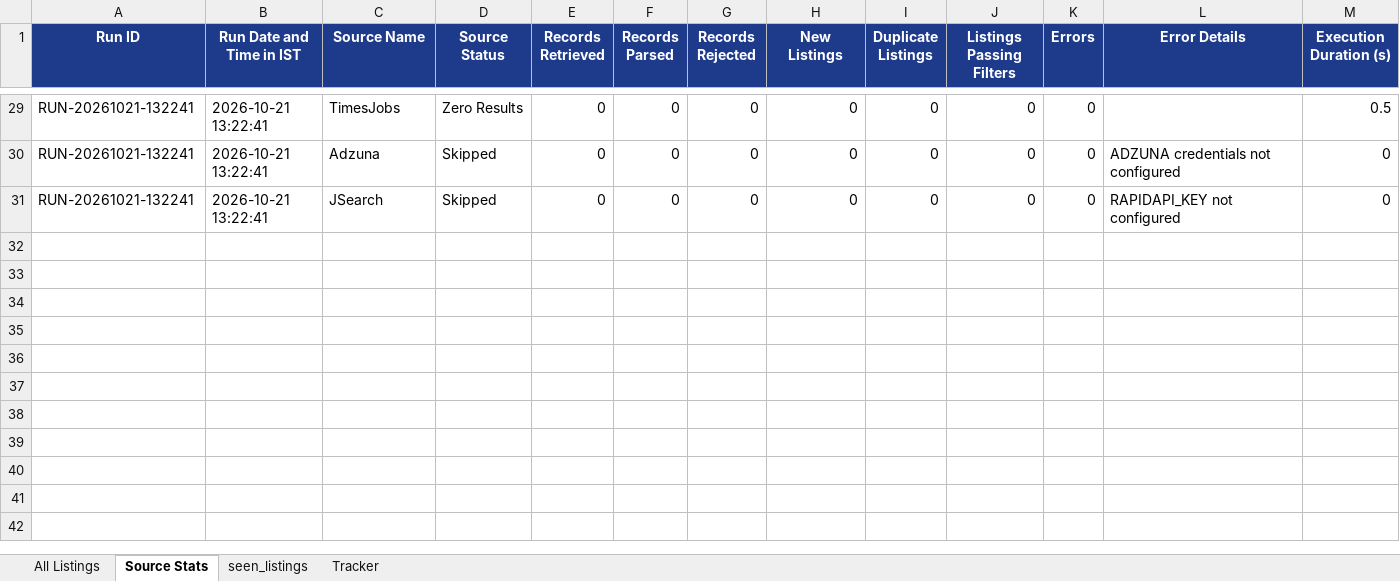
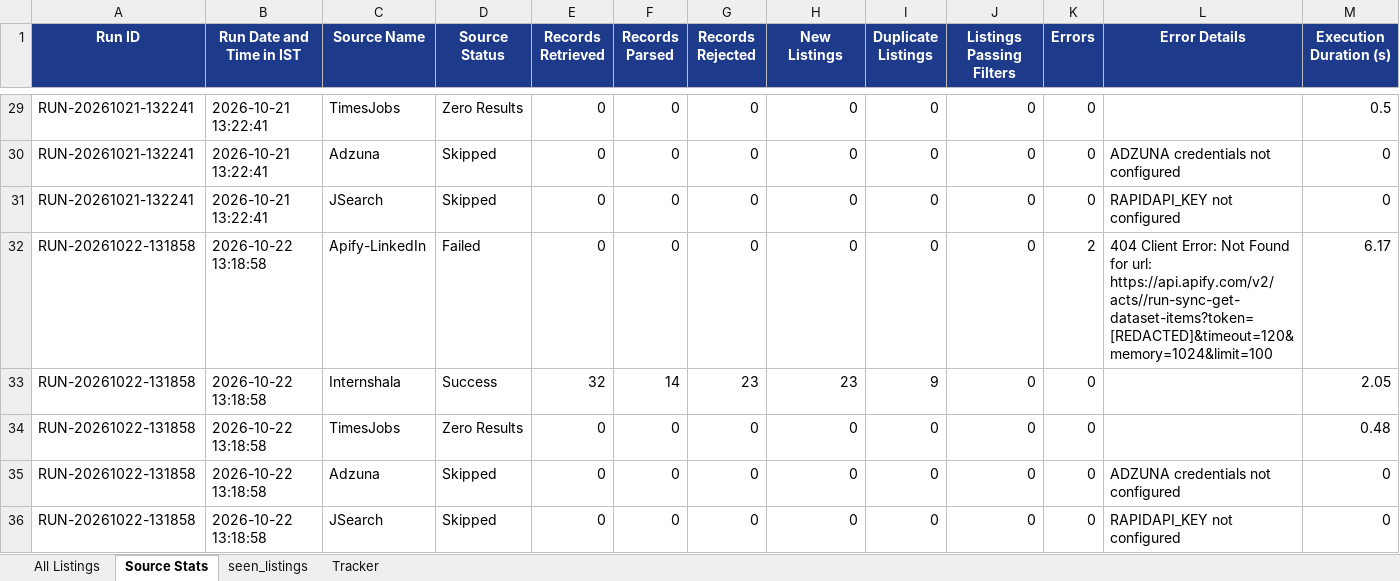
Before and after one commit to Tanishq11098/working, an Excel workbook: internships.xlsx, sheet Source Stats, drawn as a sheet; only a part is shown, gaps mark what is left out; values as stored, in another font and other column widths than the file's, no borders; rows hold the shown columns only; the diff names each change by its address in the sheet, - before the commit and + after, or states it on an @@ line.

```diff
--- a/internships.xlsx (sheet Source Stats)
+++ b/internships.xlsx (sheet Source Stats)
+row 32: RUN-20261022-131858 | 2026-10-22 13:18:58 | Apify-LinkedIn | Failed | 0 | 0 | 0 | 0 | 0 | 0 | 2 | 404 Client Error: Not Found for url: https://api.apify.com/v2/acts//run-sync-get-dataset-items?token=[REDACTED]&timeout=120&memory=1024&limit=100 | 6.17
+row 33: RUN-20261022-131858 | 2026-10-22 13:18:58 | Internshala | Success | 32 | 14 | 23 | 23 | 9 | 0 | 0 |  | 2.05
+row 34: RUN-20261022-131858 | 2026-10-22 13:18:58 | TimesJobs | Zero Results | 0 | 0 | 0 | 0 | 0 | 0 | 0 |  | 0.48
+row 35: RUN-20261022-131858 | 2026-10-22 13:18:58 | Adzuna | Skipped | 0 | 0 | 0 | 0 | 0 | 0 | 0 | ADZUNA credentials not configured | 0
+row 36: RUN-20261022-131858 | 2026-10-22 13:18:58 | JSearch | Skipped | 0 | 0 | 0 | 0 | 0 | 0 | 0 | RAPIDAPI_KEY not configured | 0
```
